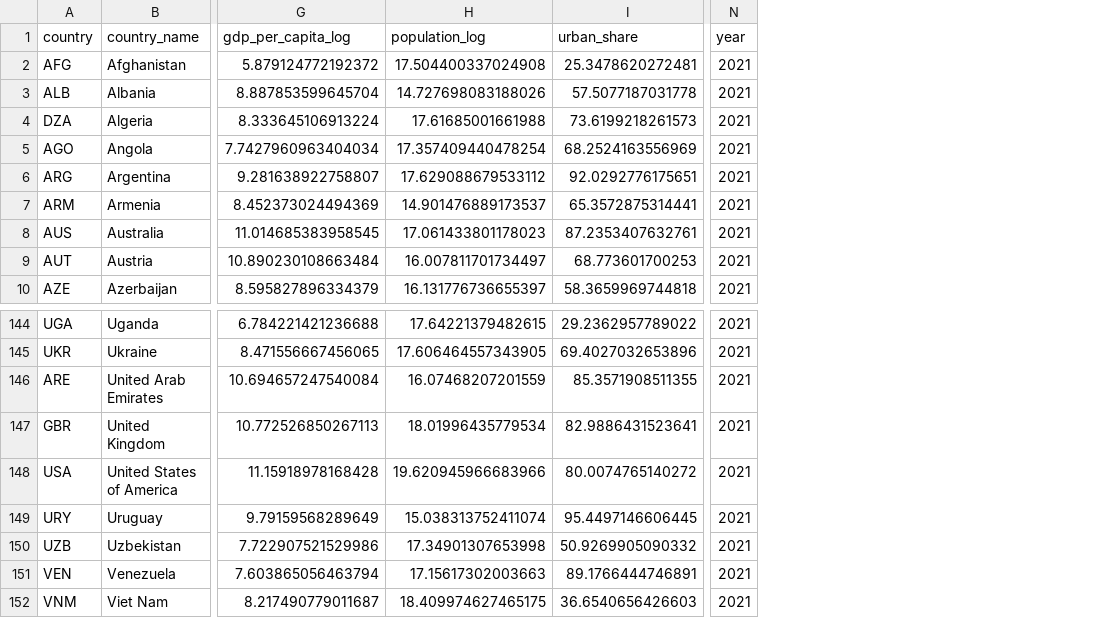
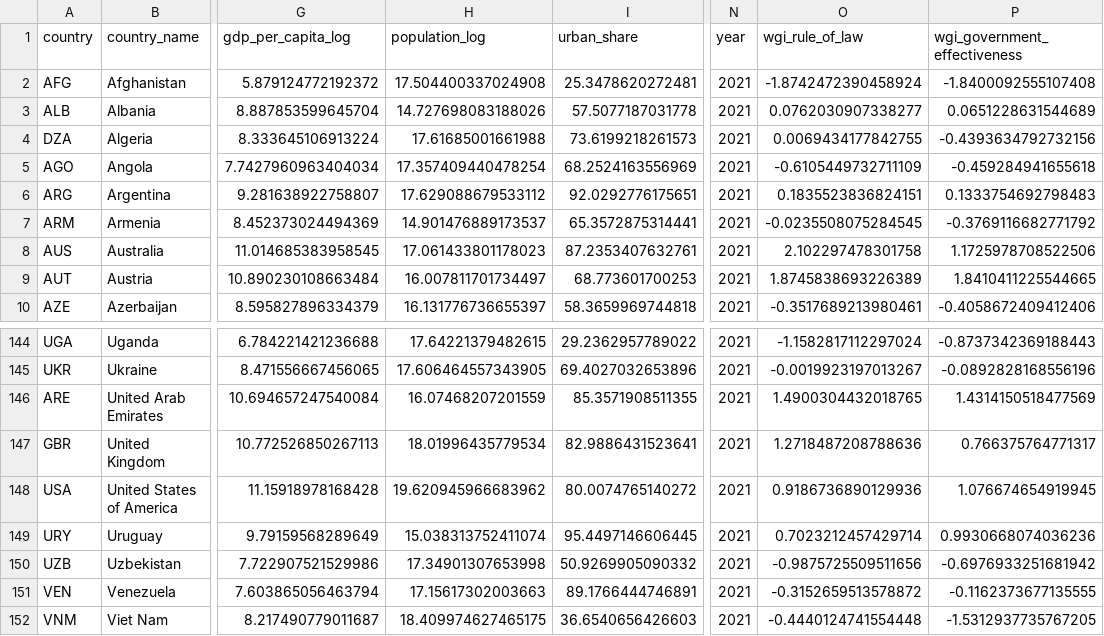
Before and after one commit to Inika-Goyal/UncommonHacks, a CSV file: ml/artifacts/cluster/panel.csv, drawn as a sheet; only a part is shown, gaps mark what is left out; the diff names each change by its address in the sheet, - before the commit and + after, or states it on an @@ line.

```diff
--- a/ml/artifacts/cluster/panel.csv
+++ b/ml/artifacts/cluster/panel.csv
+column O (wgi_rule_of_law), rows 2-10: -1.8742472390458924 | 0.0762030907338277 | 0.0069434177842755 | -0.6105449732711109 | 0.1835523836824151 | -0.0235508075284545 | 2.102297478301758 | 1.8745838693226389 | -0.3517689213980461; rows 144-152: -1.1582817112297024 | -0.0019923197013267 | 1.4900304432018765 | 1.2718487208788636 | 0.9186736890129936 | 0.7023212457429714 | -0.9875725509511656 | -0.3152659513578872 | -0.4440124741554448
+column P (wgi_government_effectiveness), rows 2-10: -1.8400092555107408 | 0.0651228631544689 | -0.4393634792732156 | -0.459284941655618 | 0.1333754692798483 | -0.3769116682771792 | 1.1725978708522506 | 1.8410411225544665 | -0.4058672409412406; rows 144-152: -0.8737342369188443 | -0.0892828168556196 | 1.4314150518477569 | 0.766375764771317 | 1.076674654919945 | 0.9930668074036236 | -0.6976933251681942 | -0.1162373677135555 | -1.5312937735767205
-H148 (population_log): 19.620945966683966
+H148 (population_log): 19.620945966683962
```
Also changed, not shown: 18 other files.
